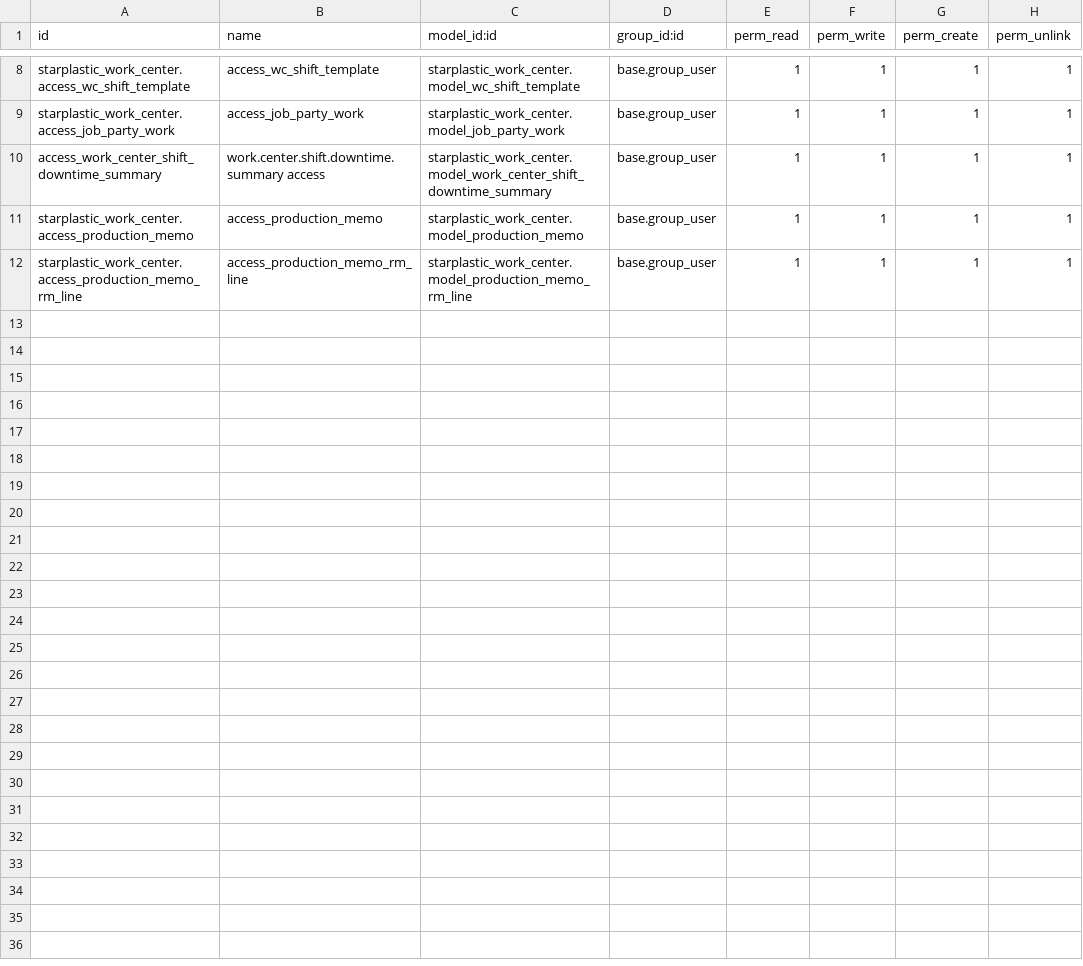
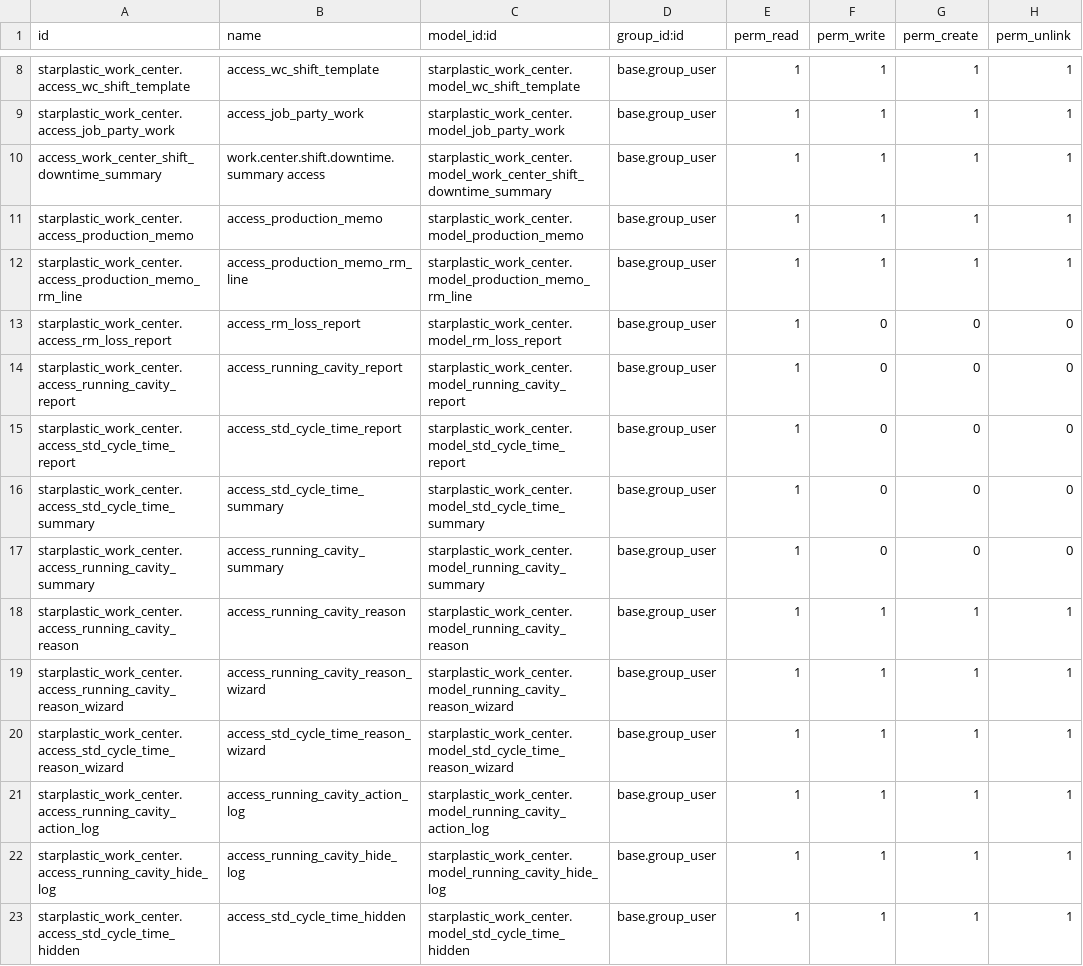
Before and after one commit to Kuldeep-softbay/starplasticindustries_staging, a CSV file: starplastic_work_center/security/ir.model.access.csv, drawn as a sheet; only a part is shown, gaps mark what is left out; the diff names each change by its address in the sheet, - before the commit and + after, or states it on an @@ line.

Commit message:
Added the Running Cavity Report

```diff
--- a/starplastic_work_center/security/ir.model.access.csv
+++ b/starplastic_work_center/security/ir.model.access.csv
+row 13: starplastic_work_center.access_rm_loss_report | access_rm_loss_report | starplastic_work_center.model_rm_loss_report | base.group_user | 1 | 0 | 0 | 0
+row 14: starplastic_work_center.access_running_cavity_report | access_running_cavity_report | starplastic_work_center.model_running_cavity_report | base.group_user | 1 | 0 | 0 | 0
+row 15: starplastic_work_center.access_std_cycle_time_report | access_std_cycle_time_report | starplastic_work_center.model_std_cycle_time_report | base.group_user | 1 | 0 | 0 | 0
+row 16: starplastic_work_center.access_std_cycle_time_summary | access_std_cycle_time_summary | starplastic_work_center.model_std_cycle_time_summary | base.group_user | 1 | 0 | 0 | 0
+row 17: starplastic_work_center.access_running_cavity_summary | access_running_cavity_summary | starplastic_work_center.model_running_cavity_summary | base.group_user | 1 | 0 | 0 | 0
+row 18: starplastic_work_center.access_running_cavity_reason | access_running_cavity_reason | starplastic_work_center.model_running_cavity_reason | base.group_user | 1 | 1 | 1 | 1
+row 19: starplastic_work_center.access_running_cavity_reason_wizard | access_running_cavity_reason_wizard | starplastic_work_center.model_running_cavity_reason_wizard | base.group_user | 1 | 1 | 1 | 1
+row 20: starplastic_work_center.access_std_cycle_time_reason_wizard | access_std_cycle_time_reason_wizard | starplastic_work_center.model_std_cycle_time_reason_wizard | base.group_user | 1 | 1 | 1 | 1
+row 21: starplastic_work_center.access_running_cavity_action_log | access_running_cavity_action_log | starplastic_work_center.model_running_cavity_action_log | base.group_user | 1 | 1 | 1 | 1
+row 22: starplastic_work_center.access_running_cavity_hide_log | access_running_cavity_hide_log | starplastic_work_center.model_running_cavity_hide_log | base.group_user | 1 | 1 | 1 | 1
+row 23: starplastic_work_center.access_std_cycle_time_hidden | access_std_cycle_time_hidden | starplastic_work_center.model_std_cycle_time_hidden | base.group_user | 1 | 1 | 1 | 1
```
Also changed, not shown: 17 other files.
